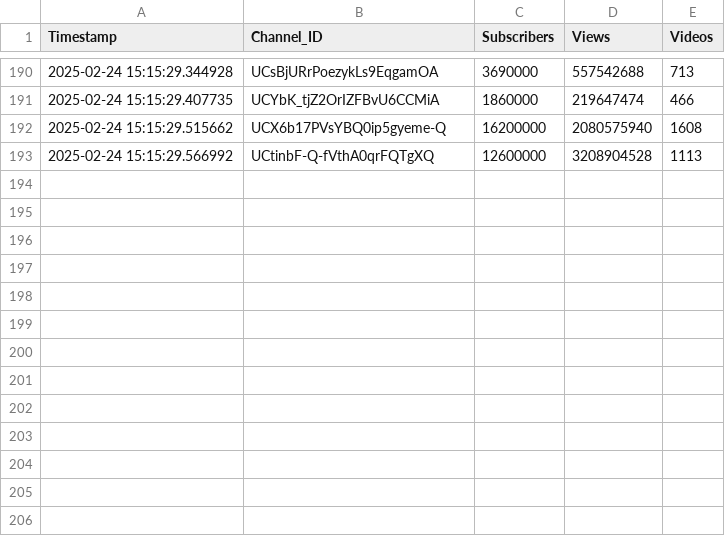
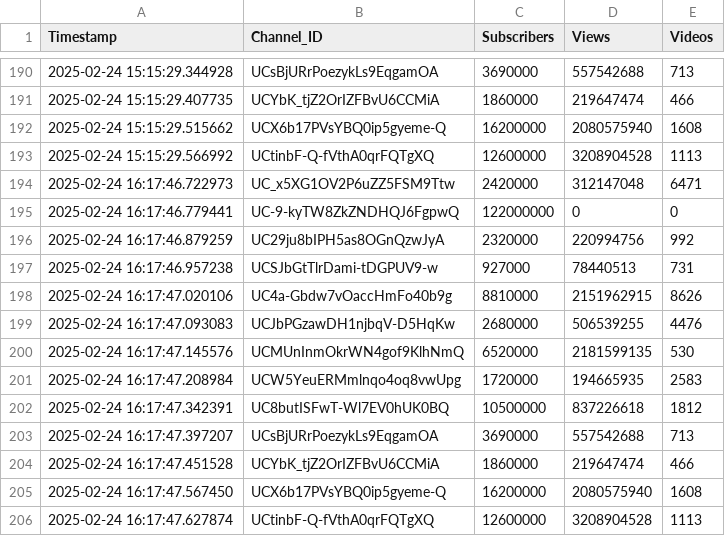
Before and after one commit to nandunanofficial/Youtube_Trend_Analysis, a CSV file: youtube_trends.csv, drawn as a sheet; only a part is shown, gaps mark what is left out.

Commit message:
Updated YouTube trends data

```diff
--- a/youtube_trends.csv
+++ b/youtube_trends.csv
@@ -193 +193,14 @@ Timestamp,Channel_ID,Subscribers,Views,Videos
 2025-02-24 15:15:29.566992,UCtinbF-Q-fVthA0qrFQTgXQ,12600000,3208904528,1113
+2025-02-24 16:17:46.722973,UC_x5XG1OV2P6uZZ5FSM9Ttw,2420000,312147048,6471
+2025-02-24 16:17:46.779441,UC-9-kyTW8ZkZNDHQJ6FgpwQ,122000000,0,0
+2025-02-24 16:17:46.879259,UC29ju8bIPH5as8OGnQzwJyA,2320000,220994756,992
+2025-02-24 16:17:46.957238,UCSJbGtTlrDami-tDGPUV9-w,927000,78440513,731
+2025-02-24 16:17:47.020106,UC4a-Gbdw7vOaccHmFo40b9g,8810000,2151962915,8626
+2025-02-24 16:17:47.093083,UCJbPGzawDH1njbqV-D5HqKw,2680000,506539255,4476
+2025-02-24 16:17:47.145576,UCMUnInmOkrWN4gof9KlhNmQ,6520000,2181599135,530
+2025-02-24 16:17:47.208984,UCW5YeuERMmlnqo4oq8vwUpg,1720000,194665935,2583
+2025-02-24 16:17:47.342391,UC8butISFwT-Wl7EV0hUK0BQ,10500000,837226618,1812
+2025-02-24 16:17:47.397207,UCsBjURrPoezykLs9EqgamOA,3690000,557542688,713
+2025-02-24 16:17:47.451528,UCYbK_tjZ2OrIZFBvU6CCMiA,1860000,219647474,466
+2025-02-24 16:17:47.567450,UCX6b17PVsYBQ0ip5gyeme-Q,16200000,2080575940,1608
+2025-02-24 16:17:47.627874,UCtinbF-Q-fVthA0qrFQTgXQ,12600000,3208904528,1113
```
